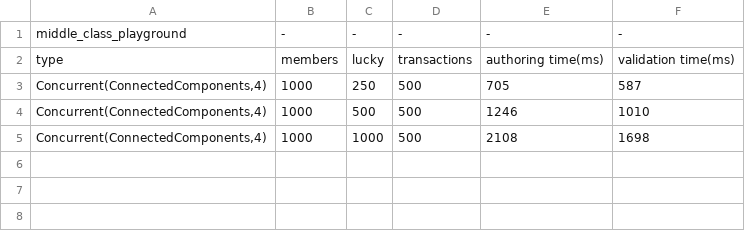
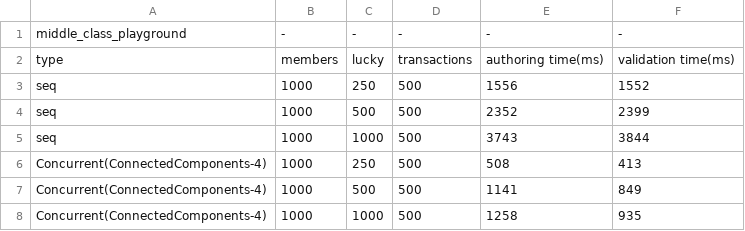
Before and after one commit to kianenigma/SonicChain, a CSV file: benchmarks/middle_class_playground.csv, drawn as a sheet.

```diff
--- a/benchmarks/middle_class_playground.csv
+++ b/benchmarks/middle_class_playground.csv
@@ -2,4 +2,7 @@ middle_class_playground,-,-,-,-,-
 type,members,lucky,transactions,authoring time(ms),validation time(ms)
-"Concurrent(ConnectedComponents,4)",1000,250,500,705,587
-"Concurrent(ConnectedComponents,4)",1000,500,500,1246,1010
-"Concurrent(ConnectedComponents,4)",1000,1000,500,2108,1698
+seq,1000,250,500,1556,1552
+seq,1000,500,500,2352,2399
+seq,1000,1000,500,3743,3844
+Concurrent(ConnectedComponents-4),1000,250,500,508,413
+Concurrent(ConnectedComponents-4),1000,500,500,1141,849
+Concurrent(ConnectedComponents-4),1000,1000,500,1258,935
```
Also changed, not shown: benchmarks/millionaires_playground.csv, 12 other files.
